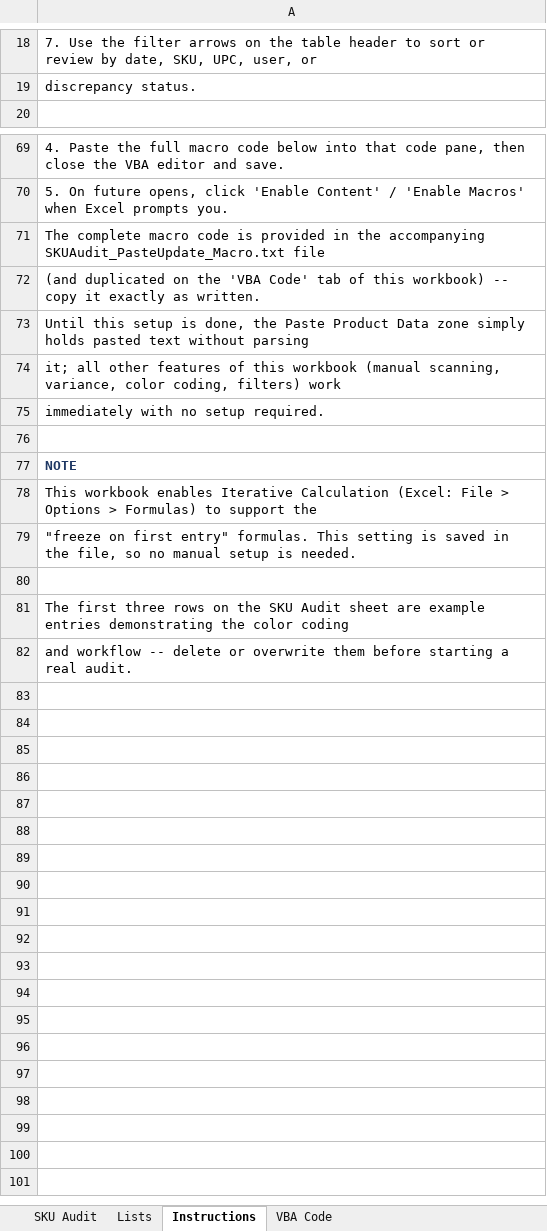
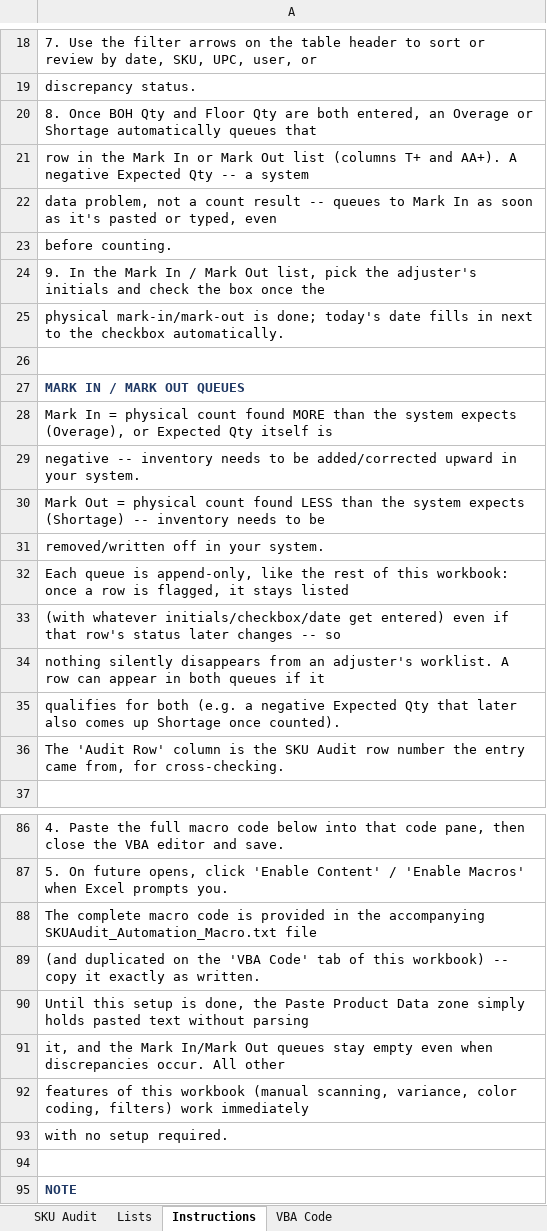
Before and after one commit to LeeGordonSnyder/Audit-project, an Excel workbook: SKU_Inventory_Audit_Workbook.xlsx, sheet Instructions, drawn as a sheet; only a part is shown, gaps mark what is left out; the shorter side is filled out with more unchanged rows; values as stored, in another font and other column widths than the file's, no borders; addresses are those after the commit; the diff covers the shown part only; the diff names each change by its address in the sheet, - before the commit and + after, or states it on an @@ line.

```diff
--- a/SKU_Inventory_Audit_Workbook.xlsx (sheet Instructions)
+++ b/SKU_Inventory_Audit_Workbook.xlsx (sheet Instructions)
+row 20: 8. Once BOH Qty and Floor Qty are both entered, an Overage or Shortage automatically queues that
+row 21: row in the Mark In or Mark Out list (columns T+ and AA+). A negative Expected Qty -- a system
+row 22: data problem, not a count result -- queues to Mark In as soon as it's pasted or typed, even
+row 23: before counting.
+row 24: 9. In the Mark In / Mark Out list, pick the adjuster's initials and check the box once the
+row 25: physical mark-in/mark-out is done; today's date fills in next to the checkbox automatically.
+row 26: (empty)
+row 27: MARK IN / MARK OUT QUEUES
+row 28: Mark In = physical count found MORE than the system expects (Overage), or Expected Qty itself is
+row 29: negative -- inventory needs to be added/corrected upward in your system.
+row 30: Mark Out = physical count found LESS than the system expects (Shortage) -- inventory needs to be
+row 31: removed/written off in your system.
+row 32: Each queue is append-only, like the rest of this workbook: once a row is flagged, it stays listed
+row 33: (with whatever initials/checkbox/date get entered) even if that row's status later changes -- so
+row 34: nothing silently disappears from an adjuster's worklist. A row can appear in both queues if it
+row 35: qualifies for both (e.g. a negative Expected Qty that later also comes up Shortage once counted).
+row 36: The 'Audit Row' column is the SKU Audit row number the entry came from, for cross-checking.
-A88: …the accompanying SKUAudit_PasteUpdate_Macro.txt file
+A88: …the accompanying SKUAudit_Automation_Macro.txt file
-A91: it; all other features of this workbook (manual scanning, variance, color coding, filters) work
+A91: it, and the Mark In/Mark Out queues stay empty even when discrepancies occur. All other
-A92: immediately with no setup required.
+A92: features of this workbook (manual scanning, variance, color coding, filters) work immediately
+row 93: with no setup required.
```
Also changed, not shown: 4 edited cells elsewhere in this sheet, sheet VBA Code, sheet SKU Audit, 2 other files.
